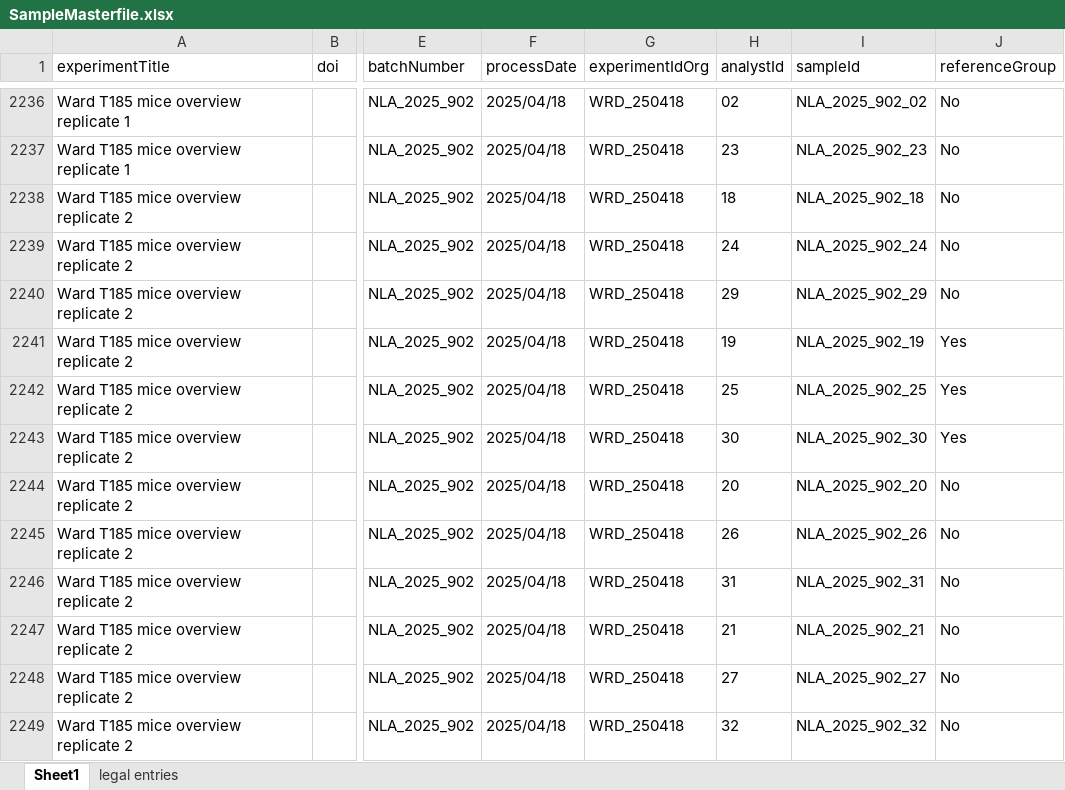
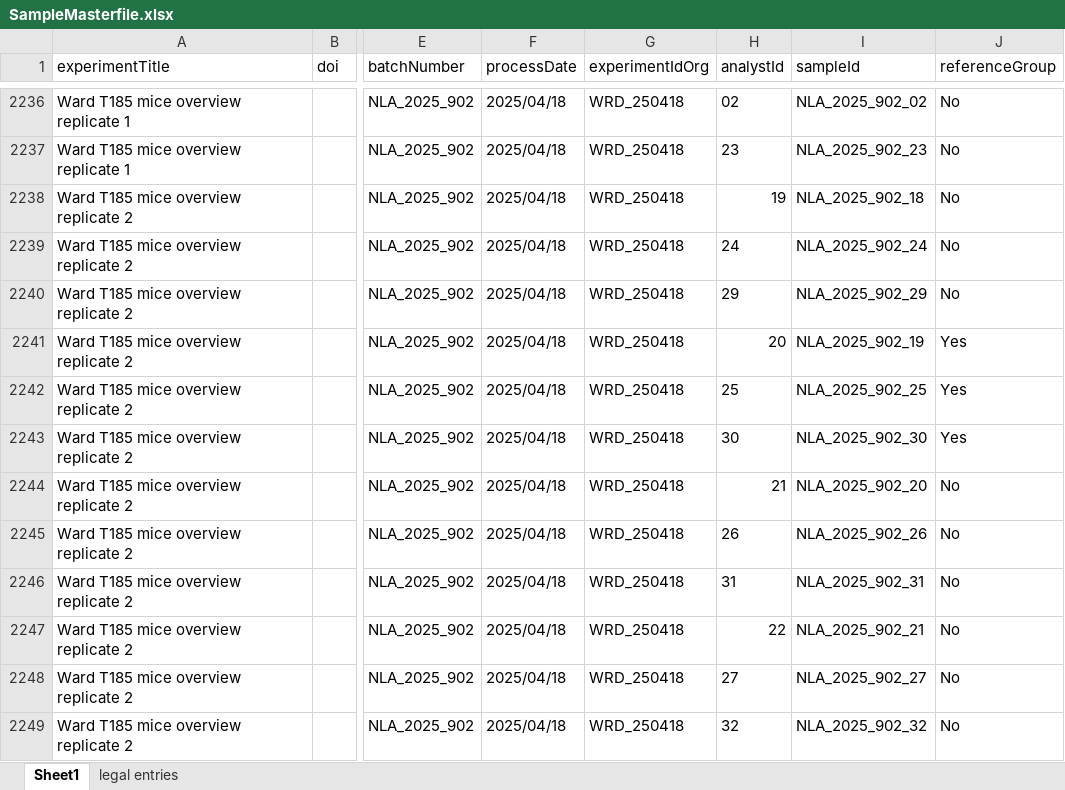
Before and after one commit to ricoderks/soda-light, an Excel workbook: data/Database/SampleMasterfile.xlsx, sheet Sheet1, drawn as a sheet; only a part is shown, gaps mark what is left out; values as stored, in another font and other column widths than the file's, no borders; charts and pictures and conditional formats not drawn; the diff names each change by its address in the sheet, - before the commit and + after, or states it on an @@ line.

Commit message:
Fix meta data annotation.

```diff
--- a/data/Database/SampleMasterfile.xlsx (sheet Sheet1)
+++ b/data/Database/SampleMasterfile.xlsx (sheet Sheet1)
-H2238 (analystId): 18
+H2238 (analystId): 19
-H2241 (analystId): 19
+H2241 (analystId): 20
-H2244 (analystId): 20
+H2244 (analystId): 21
-H2247 (analystId): 21
+H2247 (analystId): 22
```
